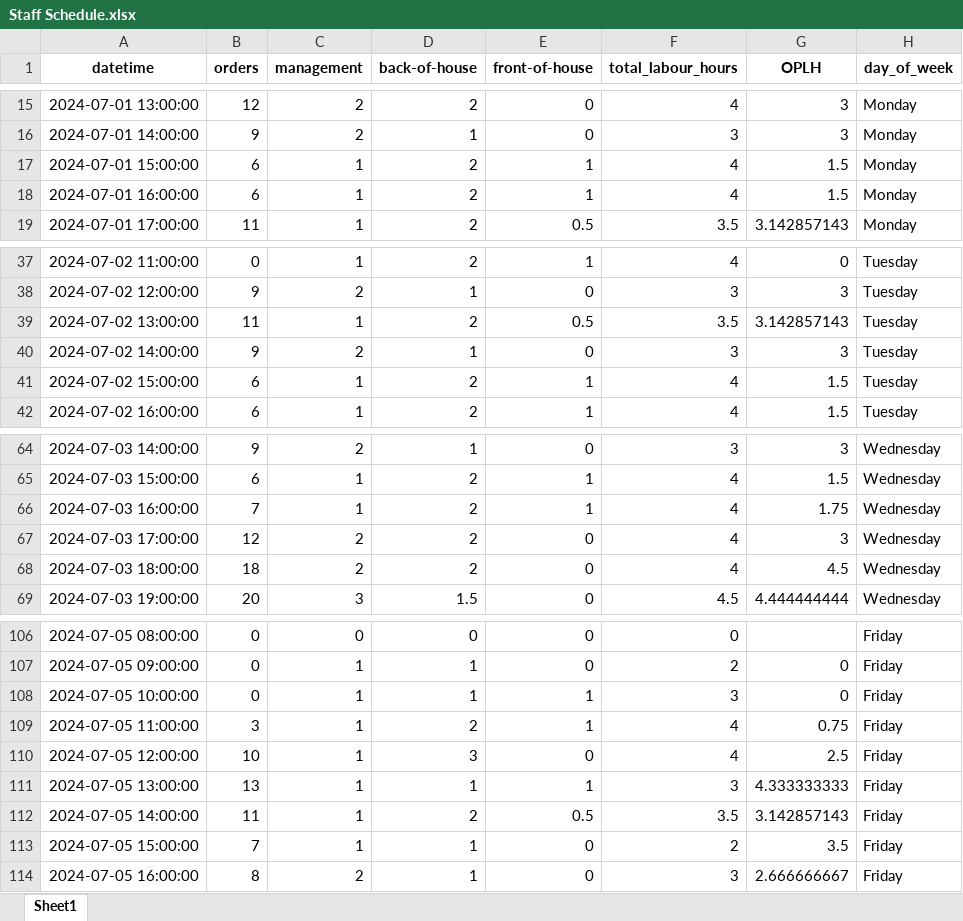
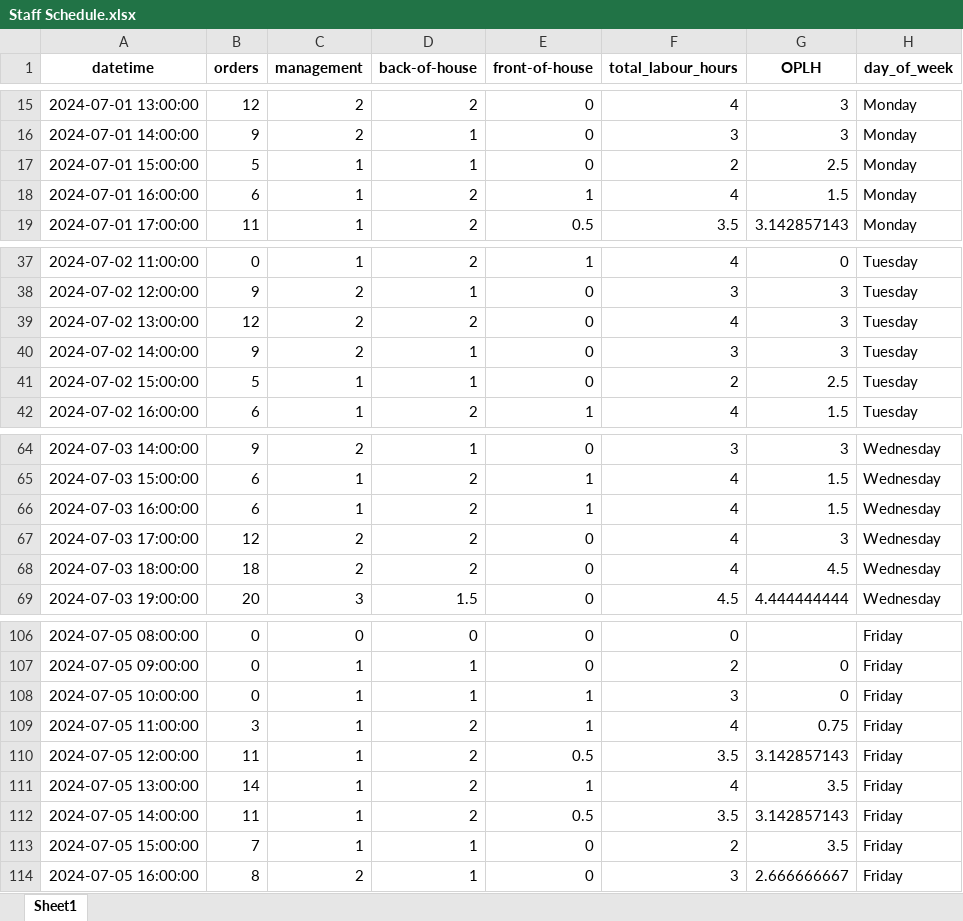
Before and after one commit to whiteg5/Nory, an Excel workbook: Smart Scheduling Challenge/Staff Schedule.xlsx, sheet Sheet1, drawn as a sheet; only a part is shown, gaps mark what is left out; values as stored, in another font and other column widths than the file's, no borders; the diff covers the shown part only; the diff names each change by its address in the sheet, - before the commit and + after, or states it on an @@ line.

```diff
--- a/Smart Scheduling Challenge/Staff Schedule.xlsx (sheet Sheet1)
+++ b/Smart Scheduling Challenge/Staff Schedule.xlsx (sheet Sheet1)
-B17 (orders): 6
+B17 (orders): 5
-D17 (back-of-house): 2
+D17 (back-of-house): 1
-E17 (front-of-house): 1
+E17 (front-of-house): 0
-F17 (total_labour_hours): 4
+F17 (total_labour_hours): 2
-G17 (OPLH): 1.5
+G17 (OPLH): 2.5
-B39 (orders): 11
+B39 (orders): 12
-C39 (management): 1
+C39 (management): 2
-E39 (front-of-house): 0.5
+E39 (front-of-house): 0
-F39 (total_labour_hours): 3.5
+F39 (total_labour_hours): 4
-G39 (OPLH): 3.142857143
+G39 (OPLH): 3
-B41 (orders): 6
+B41 (orders): 5
-D41 (back-of-house): 2
+D41 (back-of-house): 1
-E41 (front-of-house): 1
+E41 (front-of-house): 0
-F41 (total_labour_hours): 4
+F41 (total_labour_hours): 2
-G41 (OPLH): 1.5
+G41 (OPLH): 2.5
-B66 (orders): 7
+B66 (orders): 6
-G66 (OPLH): 1.75
+G66 (OPLH): 1.5
-B110 (orders): 10
+B110 (orders): 11
-D110 (back-of-house): 3
+D110 (back-of-house): 2
-E110 (front-of-house): 0
+E110 (front-of-house): 0.5
-F110 (total_labour_hours): 4
+F110 (total_labour_hours): 3.5
-G110 (OPLH): 2.5
+G110 (OPLH): 3.142857143
-B111 (orders): 13
+B111 (orders): 14
-D111 (back-of-house): 1
+D111 (back-of-house): 2
-F111 (total_labour_hours): 3
+F111 (total_labour_hours): 4
-G111 (OPLH): 4.333333333
+G111 (OPLH): 3.5
```
Also changed, not shown: 33 edited cells elsewhere in this sheet, 4 other files.
